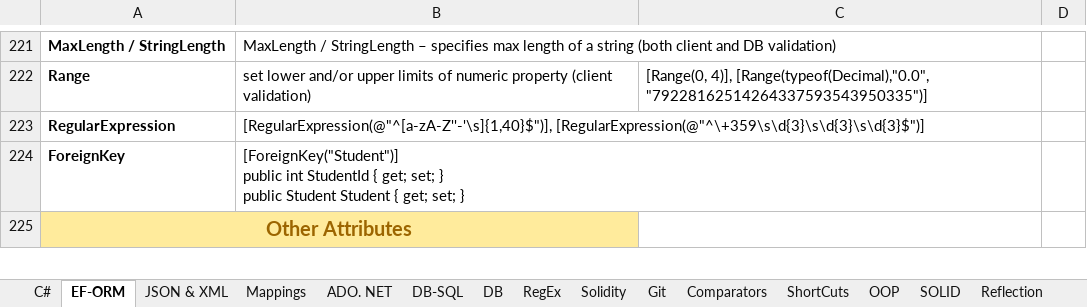
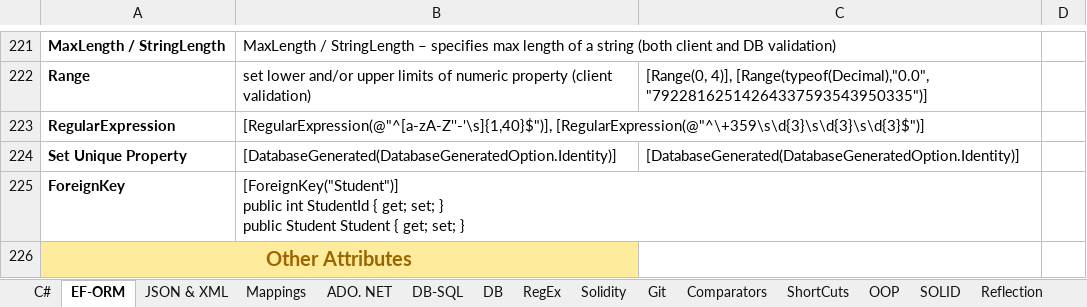
Before and after one commit to vladosfi/SoftUni, an Excel workbook: C#-Hints.xlsx, sheet EF-ORM, drawn as a sheet; only a part is shown, gaps mark what is left out; values as stored, in another font and other column widths than the file's, no borders; charts and pictures not drawn; the diff names each change by its address in the sheet, - before the commit and + after, or states it on an @@ line.

```diff
--- a/C#-Hints.xlsx (sheet EF-ORM)
+++ b/C#-Hints.xlsx (sheet EF-ORM)
+row 224: Set Unique Property | [DatabaseGenerated(DatabaseGeneratedOption.Identity)] | [DatabaseGenerated(DatabaseGeneratedOption.Identity)]
```
Also changed, not shown: 21 other files.
